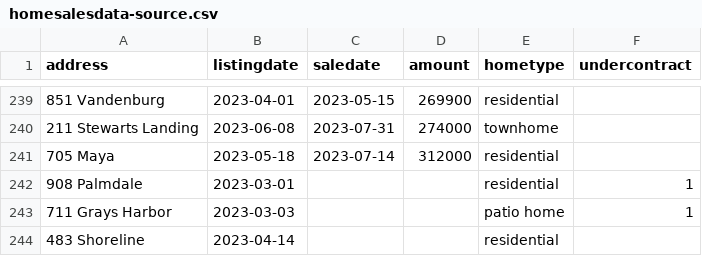
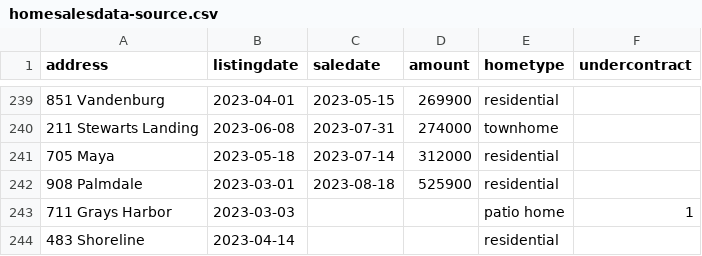
Before and after one commit to robhanssen/glenlake-homesales, a CSV file: sources/homesalesdata-source.csv, drawn as a sheet; only a part is shown, gaps mark what is left out.

Commit message:
new sale

```diff
--- a/sources/homesalesdata-source.csv
+++ b/sources/homesalesdata-source.csv
@@ -241,3 +241,3 @@
 705 Maya,2023-05-18,2023-07-14,312000,residential,
-908 Palmdale,2023-03-01,,,residential,1
+908 Palmdale,2023-03-01,2023-08-18,525900,residential,
 711 Grays Harbor,2023-03-03,,,patio home,1
```
